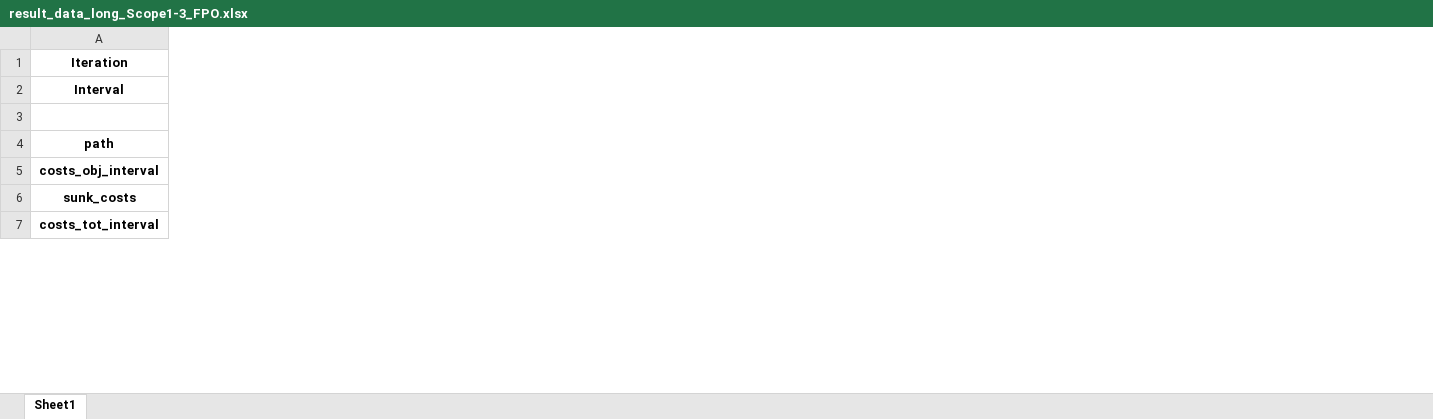
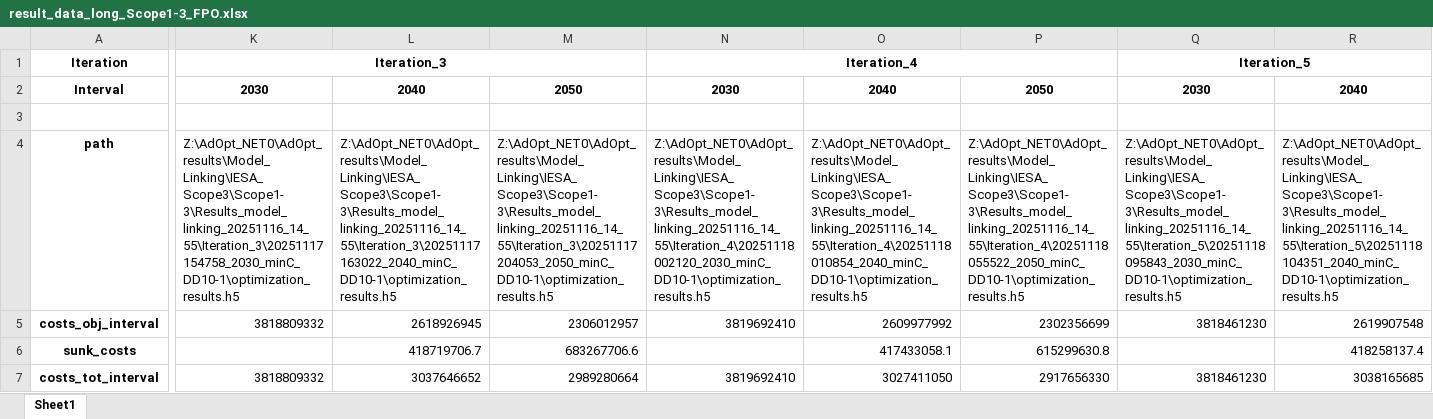
Before and after one commit to julia1071/AdOpT-NET0_ModelLink, an Excel workbook: Plotting/Results_excels/result_data_long_Scope1-3_FPO.xlsx, sheet Sheet1, drawn as a sheet; only a part is shown, gaps mark what is left out; values as stored, in another font and other column widths than the file's, no borders; the diff covers the shown part only; the diff names each change by its address in the sheet, - before the commit and + after, or states it on an @@ line.

Commit message:
DA results

```diff
--- a/Plotting/Results_excels/result_data_long_Scope1-3_FPO.xlsx (sheet Sheet1)
+++ b/Plotting/Results_excels/result_data_long_Scope1-3_FPO.xlsx (sheet Sheet1)
+column K, rows 1-7: Iteration_3 | 2030 |  | Z:\AdOpt_NET0\AdOpt_results\Model_Linking\IESA_Scope3\Scope1-3\Results_model_linking_20251116_14_55\Iteration_3\20251117154758_2030_minC_DD10-1\optimization_results.h5 | 3818809332 |  | 3818809332
+column L, rows 2-7: 2040 |  | Z:\AdOpt_NET0\AdOpt_results\Model_Linking\IESA_Scope3\Scope1-3\Results_model_linking_20251116_14_55\Iteration_3\20251117163022_2040_minC_DD10-1\optimization_results.h5 | 2618926945 | 418719706.7 | 3037646652
+column M, rows 2-7: 2050 |  | Z:\AdOpt_NET0\AdOpt_results\Model_Linking\IESA_Scope3\Scope1-3\Results_model_linking_20251116_14_55\Iteration_3\20251117204053_2050_minC_DD10-1\optimization_results.h5 | 2306012957 | 683267706.6 | 2989280664
+column N, rows 1-7: Iteration_4 | 2030 |  | Z:\AdOpt_NET0\AdOpt_results\Model_Linking\IESA_Scope3\Scope1-3\Results_model_linking_20251116_14_55\Iteration_4\20251118002120_2030_minC_DD10-1\optimization_results.h5 | 3819692410 |  | 3819692410
+column O, rows 2-7: 2040 |  | Z:\AdOpt_NET0\AdOpt_results\Model_Linking\IESA_Scope3\Scope1-3\Results_model_linking_20251116_14_55\Iteration_4\20251118010854_2040_minC_DD10-1\optimization_results.h5 | 2609977992 | 417433058.1 | 3027411050
+column P, rows 2-7: 2050 |  | Z:\AdOpt_NET0\AdOpt_results\Model_Linking\IESA_Scope3\Scope1-3\Results_model_linking_20251116_14_55\Iteration_4\20251118055522_2050_minC_DD10-1\optimization_results.h5 | 2302356699 | 615299630.8 | 2917656330
+column Q, rows 1-7: Iteration_5 | 2030 |  | Z:\AdOpt_NET0\AdOpt_results\Model_Linking\IESA_Scope3\Scope1-3\Results_model_linking_20251116_14_55\Iteration_5\20251118095843_2030_minC_DD10-1\optimization_results.h5 | 3818461230 |  | 3818461230
+column R, rows 2-7: 2040 |  | Z:\AdOpt_NET0\AdOpt_results\Model_Linking\IESA_Scope3\Scope1-3\Results_model_linking_20251116_14_55\Iteration_5\20251118104351_2040_minC_DD10-1\optimization_results.h5 | 2619907548 | 418258137.4 | 3038165685
```
Also changed, not shown: 1 added column and 199 edited cells elsewhere in this sheet, Plotting/Results_excels/production_shares_ammonia_Scope1-2_FPO.xlsx, Plotting/Results_excels/production_shares_ammonia_Scope1-3_FPO.xlsx, 6 other files.
